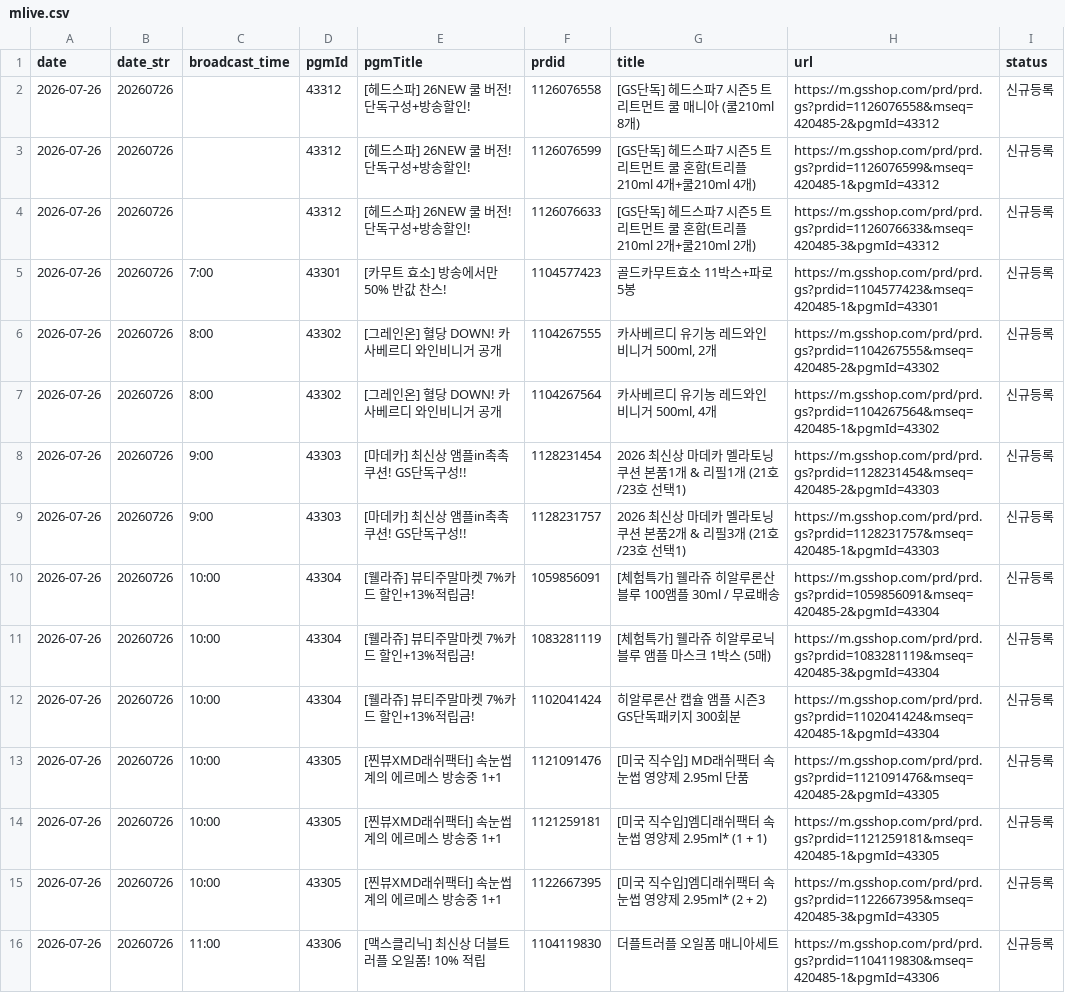
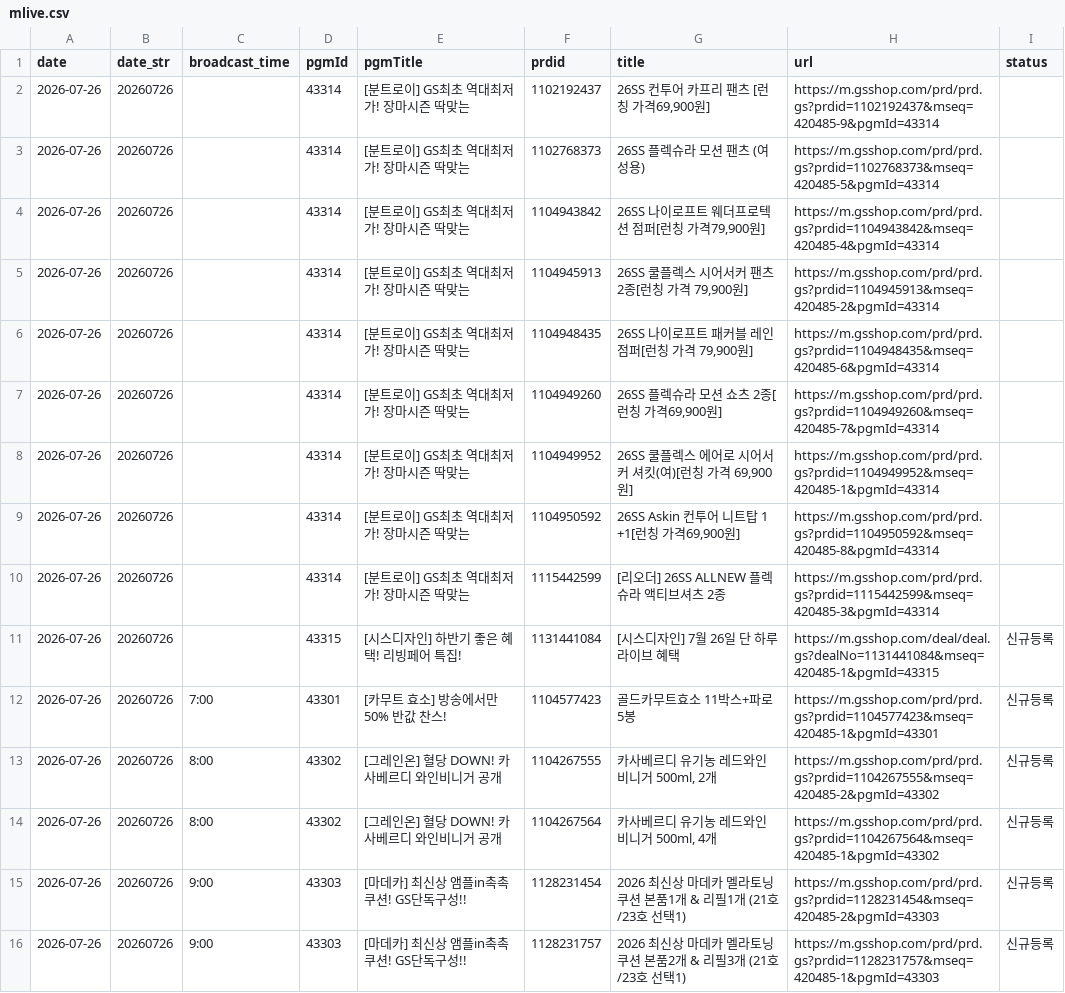
Before and after one commit to poodingcake-hue/GSMOBILE, a CSV file: data/mlive.csv, drawn as a sheet; only a part is shown; the shorter side is filled out with more unchanged rows; the diff covers the shown part only.

```diff
--- a/data/mlive.csv
+++ b/data/mlive.csv
@@ -1,5 +1,12 @@
 date,date_str,broadcast_time,pgmId,pgmTitle,prdid,title,url,status
-2026-07-26,20260726,,43312,[헤드스파] 26NEW 쿨 버전! 단독구성+방송할인!,1126076558,[GS단독] 헤드스파7 시즌5 트리트먼트 쿨 매니아 (쿨210ml 8개),https://m.gsshop.com/prd/prd.gs?prdid=1126076558&mseq=420485-2&pgmId=43312,신규등록
-2026-07-26,20260726,,43312,[헤드스파] 26NEW 쿨 버전! 단독구성+방송할인!,1126076599,[GS단독] 헤드스파7 시즌5 트리트먼트 쿨 혼합(트리플210ml 4개+쿨210ml 4개),https://m.gsshop.com/prd/prd.gs?prdid=1126076599&mseq=420485-1&pgmId=43312,신규등록
-2026-07-26,20260726,,43312,[헤드스파] 26NEW 쿨 버전! 단독구성+방송할인!,1126076633,[GS단독] 헤드스파7 시즌5 트리트먼트 쿨 혼합(트리플210ml 2개+쿨210ml 2개),https://m.gsshop.com/prd/prd.gs?prdid=1126076633&mseq=420485-3&pgmId=43312,신규등록
+2026-07-26,20260726,,43314,[분트로이] GS최초 역대최저가! 장마시즌 딱맞는,1102192437,"26SS 컨투어 카프리 팬츠 [런칭 가격69,900원]",https://m.gsshop.com/prd/prd.gs?prdid=1102192437&mseq=420485-9&pgmId=43314,
+2026-07-26,20260726,,43314,[분트로이] GS최초 역대최저가! 장마시즌 딱맞는,1102768373,26SS 플렉슈라 모션 팬츠 (여성용),https://m.gsshop.com/prd/prd.gs?prdid=1102768373&mseq=420485-5&pgmId=43314,
+2026-07-26,20260726,,43314,[분트로이] GS최초 역대최저가! 장마시즌 딱맞는,1104943842,"26SS 나이로프트 웨더프로텍션 점퍼[런칭 가격79,900원]",https://m.gsshop.com/prd/prd.gs?prdid=1104943842&mseq=420485-4&pgmId=43314,
+2026-07-26,20260726,,43314,[분트로이] GS최초 역대최저가! 장마시즌 딱맞는,1104945913,"26SS 쿨플렉스 시어서커 팬츠 2종[런칭 가격 79,900원]",https://m.gsshop.com/prd/prd.gs?prdid=1104945913&mseq=420485-2&pgmId=43314,
+2026-07-26,20260726,,43314,[분트로이] GS최초 역대최저가! 장마시즌 딱맞는,1104948435,"26SS 나이로프트 패커블 레인 점퍼[런칭 가격 79,900원]",https://m.gsshop.com/prd/prd.gs?prdid=1104948435&mseq=420485-6&pgmId=43314,
+2026-07-26,20260726,,43314,[분트로이] GS최초 역대최저가! 장마시즌 딱맞는,1104949260,"26SS 플렉슈라 모션 쇼츠 2종[런칭 가격69,900원]",https://m.gsshop.com/prd/prd.gs?prdid=1104949260&mseq=420485-7&pgmId=43314,
+2026-07-26,20260726,,43314,[분트로이] GS최초 역대최저가! 장마시즌 딱맞는,1104949952,"26SS 쿨플렉스 에어로 시어서커 셔킷(여)[런칭 가격 69,900원]",https://m.gsshop.com/prd/prd.gs?prdid=1104949952&mseq=420485-1&pgmId=43314,
+2026-07-26,20260726,,43314,[분트로이] GS최초 역대최저가! 장마시즌 딱맞는,1104950592,"26SS Askin 컨투어 니트탑 1 +1[런칭 가격69,900원]",https://m.gsshop.com/prd/prd.gs?prdid=1104950592&mseq=420485-8&pgmId=43314,
+2026-07-26,20260726,,43314,[분트로이] GS최초 역대최저가! 장마시즌 딱맞는,1115442599,[리오더] 26SS ALLNEW 플렉슈라 액티브셔츠 2종,https://m.gsshop.com/prd/prd.gs?prdid=1115442599&mseq=420485-3&pgmId=43314,
+2026-07-26,20260726,,43315,[시스디자인] 하반기 좋은 혜택! 리빙페어 특집!,1131441084,[시스디자인] 7월 26일 단 하루 라이브 혜택,https://m.gsshop.com/deal/deal.gs?dealNo=1131441084&mseq=420485-1&pgmId=43315,신규등록
 2026-07-26,20260726,7:00,43301,[카무트 효소] 방송에서만 50% 반값 찬스!,1104577423,골드카무트효소 11박스+파로 5봉,https://m.gsshop.com/prd/prd.gs?prdid=1104577423&mseq=420485-1&pgmId=43301,신규등록
```
Also changed, not shown: 3 added rows and 10 removed rows elsewhere in this file.
